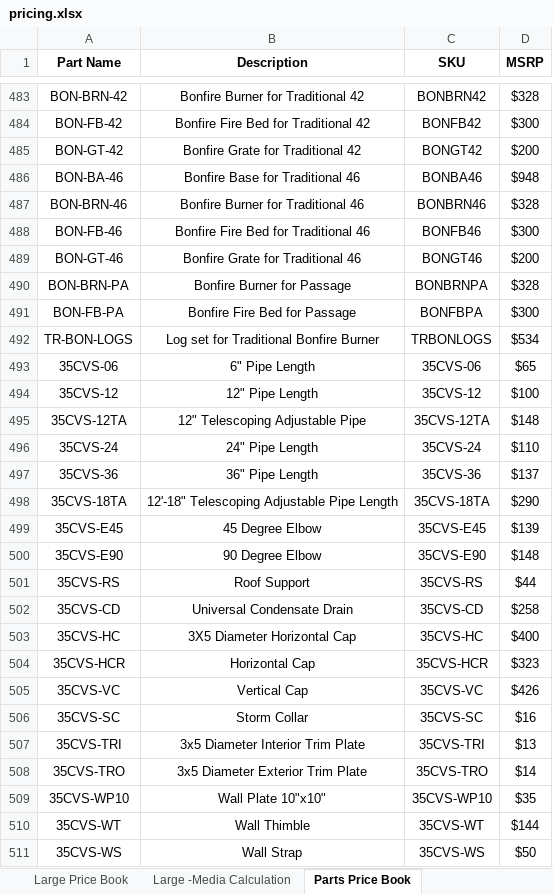
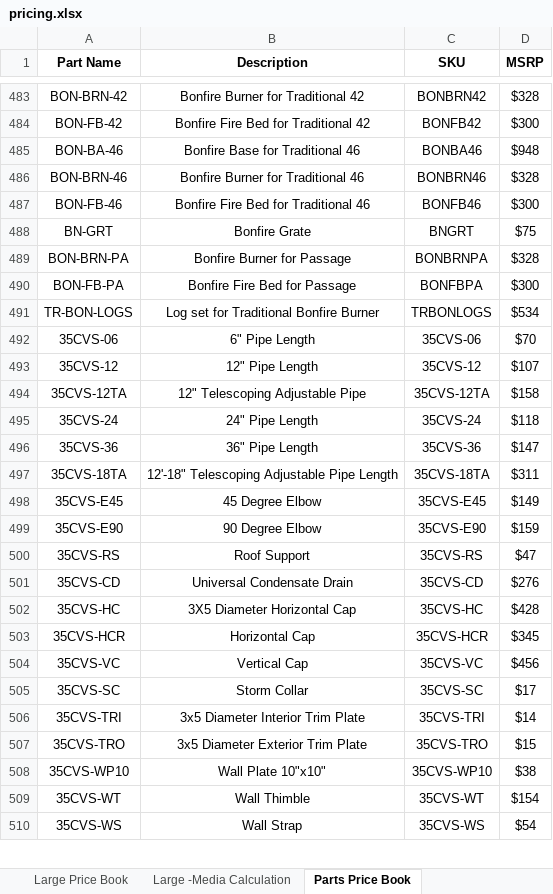
Before and after one commit to kbAppDev/flare-fireplace-quotes-updates, an Excel workbook: LocalData/pricing.xlsx, sheet Parts Price Book, drawn as a sheet; only a part is shown, gaps mark what is left out; values as stored, in another font and other column widths than the file's, no borders; removed rows and columns are numbered as before the commit, all else as after; the diff covers the shown part only; the diff names each change by its address in the sheet, - before the commit and + after, or states it on an @@ line.

Commit message:
Refresh and audit the 2026 pricing foundation for v1.70.6 (#49)
* Audit and refresh the 2026 pricing foundation for v1.70.6

* Align model inventory with corrected FF25EH foundation SKU

```diff
--- a/LocalData/pricing.xlsx (sheet Parts Price Book)
+++ b/LocalData/pricing.xlsx (sheet Parts Price Book)
-row 485: BON-GT-42 | Bonfire Grate for Traditional 42 | BONGT42 | $200
-row 489: BON-GT-46 | Bonfire Grate for Traditional 46 | BONGT46 | $200
+row 488: BN-GRT | Bonfire Grate | BNGRT | $75
-D492 (MSRP): $65
+D492 (MSRP): $70
-D493 (MSRP): $100
+D493 (MSRP): $107
-D494 (MSRP): $148
+D494 (MSRP): $158
-D495 (MSRP): $110
+D495 (MSRP): $118
-D496 (MSRP): $137
+D496 (MSRP): $147
-D497 (MSRP): $290
+D497 (MSRP): $311
-D498 (MSRP): $139
+D498 (MSRP): $149
-D499 (MSRP): $148
+D499 (MSRP): $159
-D500 (MSRP): $44
+D500 (MSRP): $47
-D501 (MSRP): $258
+D501 (MSRP): $276
-D502 (MSRP): $400
+D502 (MSRP): $428
-D503 (MSRP): $323
+D503 (MSRP): $345
-D504 (MSRP): $426
+D504 (MSRP): $456
-D505 (MSRP): $16
+D505 (MSRP): $17
-D506 (MSRP): $13
+D506 (MSRP): $14
-D507 (MSRP): $14
+D507 (MSRP): $15
-D508 (MSRP): $35
+D508 (MSRP): $38
-D509 (MSRP): $144
+D509 (MSRP): $154
-D510 (MSRP): $50
+D510 (MSRP): $54
```
Also changed, not shown: 25 added rows and 7 edited cells elsewhere in this sheet, sheet Outdoor Price Book, sheet Indoor Price Book, 8 other files.
